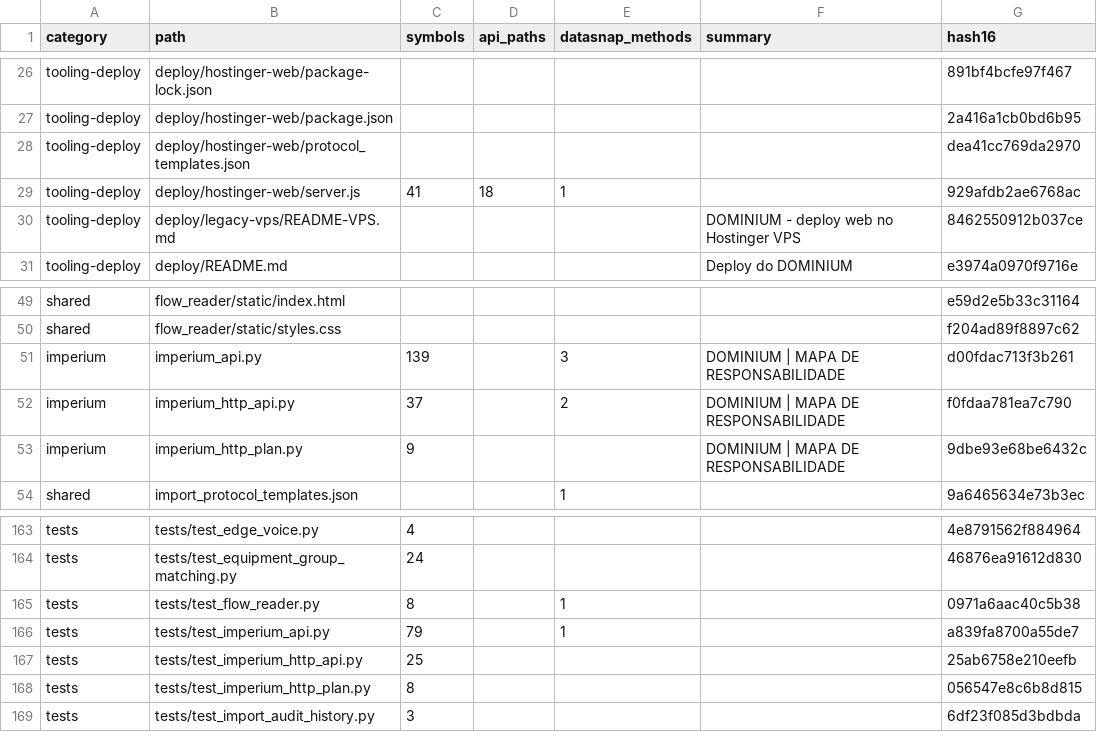
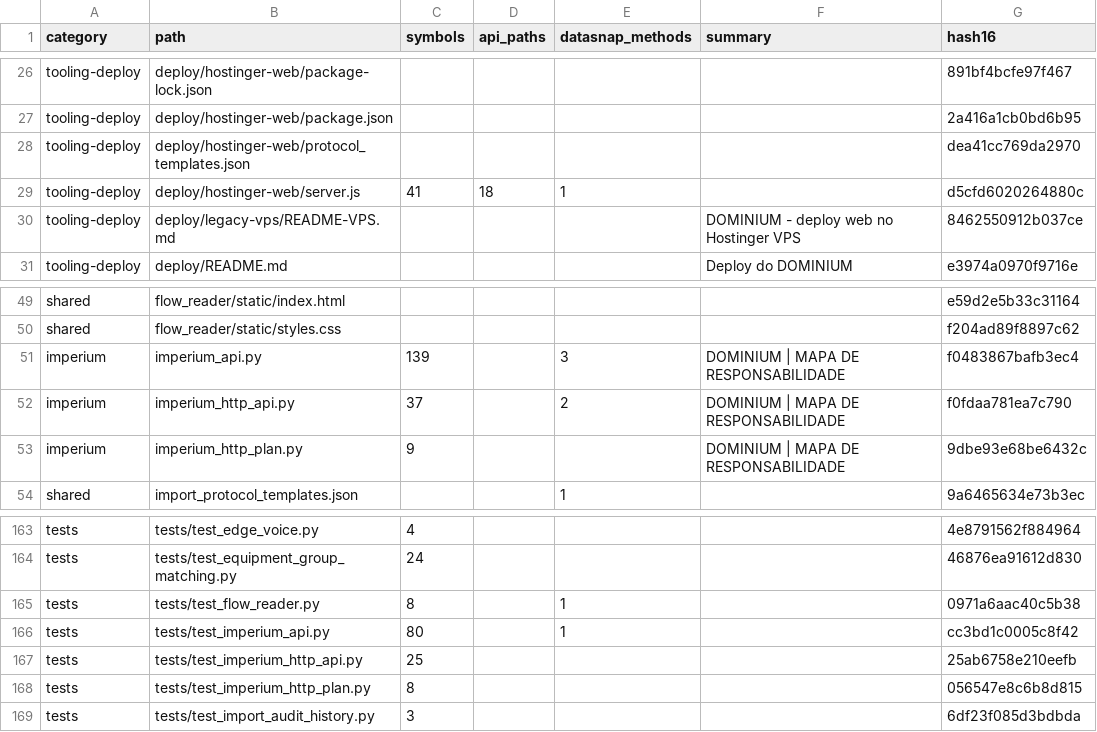
Before and after one commit to clarotechnet/dominium, a TSV file: .dominium/file-index.tsv, drawn as a sheet; only a part is shown, gaps mark what is left out.

```diff
--- a/.dominium/file-index.tsv
+++ b/.dominium/file-index.tsv
@@ -28,3 +28,3 @@ tooling-deploy	deploy/hostinger-web/package.json					2a416a1cb0bd6b95
 tooling-deploy	deploy/hostinger-web/protocol_templates.json					dea41cc769da2970
-tooling-deploy	deploy/hostinger-web/server.js	41	18	1		929afdb2ae6768ac
+tooling-deploy	deploy/hostinger-web/server.js	41	18	1		d5cfd6020264880c
 tooling-deploy	deploy/legacy-vps/README-VPS.md				DOMINIUM - deploy web no Hostinger VPS	8462550912b037ce
@@ -50,3 +50,3 @@ shared	flow_reader/static/index.html					e59d2e5b33c31164
 shared	flow_reader/static/styles.css					f204ad89f8897c62
-imperium	imperium_api.py	139		3	DOMINIUM | MAPA DE RESPONSABILIDADE	d00fdac713f3b261
+imperium	imperium_api.py	139		3	DOMINIUM | MAPA DE RESPONSABILIDADE	f0483867bafb3ec4
 imperium	imperium_http_api.py	37		2	DOMINIUM | MAPA DE RESPONSABILIDADE	f0fdaa781ea7c790
@@ -165,3 +165,3 @@ tests	tests/test_equipment_group_matching.py	24				46876ea91612d830
 tests	tests/test_flow_reader.py	8		1		0971a6aac40c5b38
-tests	tests/test_imperium_api.py	79		1		a839fa8700a55de7
+tests	tests/test_imperium_api.py	80		1		cc3bd1c0005c8f42
 tests	tests/test_imperium_http_api.py	25				25ab6758e210eefb
```
Also changed, not shown: .dominium/symbol-index.tsv, 5 other files.
